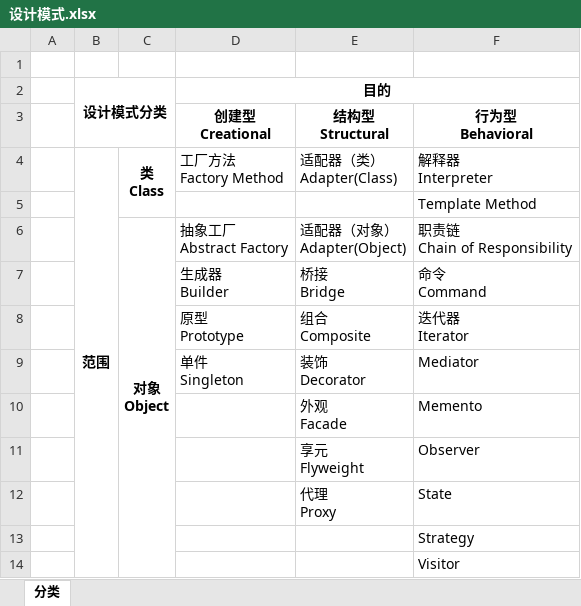
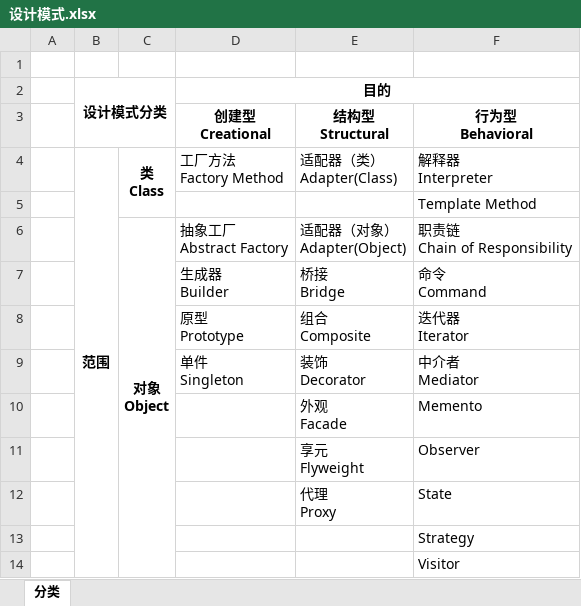
Before and after one commit to SunriseChen/DesignPatterns, an Excel workbook: 设计模式.xlsx, sheet 分类, drawn as a sheet; values as stored, in another font and other column widths than the file's, no borders; ↵ is a line break in a cell; the diff names each change by its address in the sheet, - before the commit and + after, or states it on an @@ line.

```diff
--- a/设计模式.xlsx (sheet 分类)
+++ b/设计模式.xlsx (sheet 分类)
-F9: Mediator
+F9: 中介者 ↵ Mediator
```
Also changed, not shown: 1 other file.
